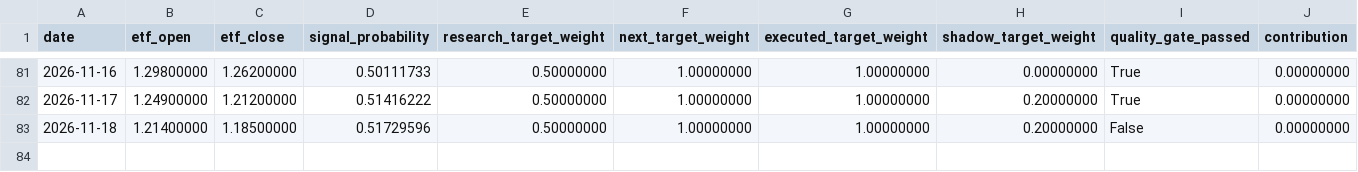
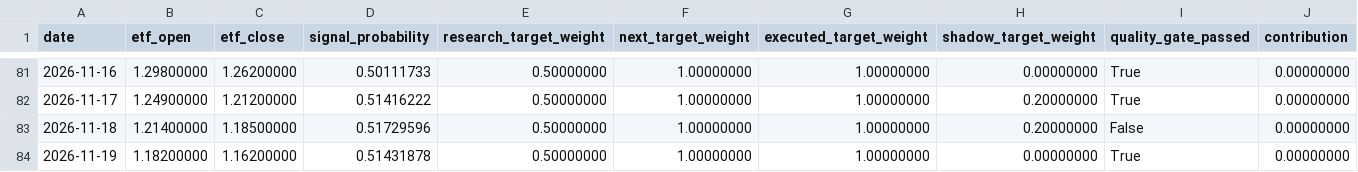
Before and after one commit to GCUeason/robot-quant, a CSV file: data/portfolio_history.csv, drawn as a sheet; only a part is shown, gaps mark what is left out; rows hold the shown columns only; the diff names each change by its address in the sheet, - before the commit and + after, or states it on an @@ line.

```diff
--- a/data/portfolio_history.csv
+++ b/data/portfolio_history.csv
+row 84: 2026-11-19 | 1.18200000 | 1.16200000 | 0.51431878 | 0.50000000 | 1.00000000 | 1.00000000 | 0.00000000 | True | 0.00000000
```
Also changed, not shown: data/robot_chain_history.csv, 6 other files.
